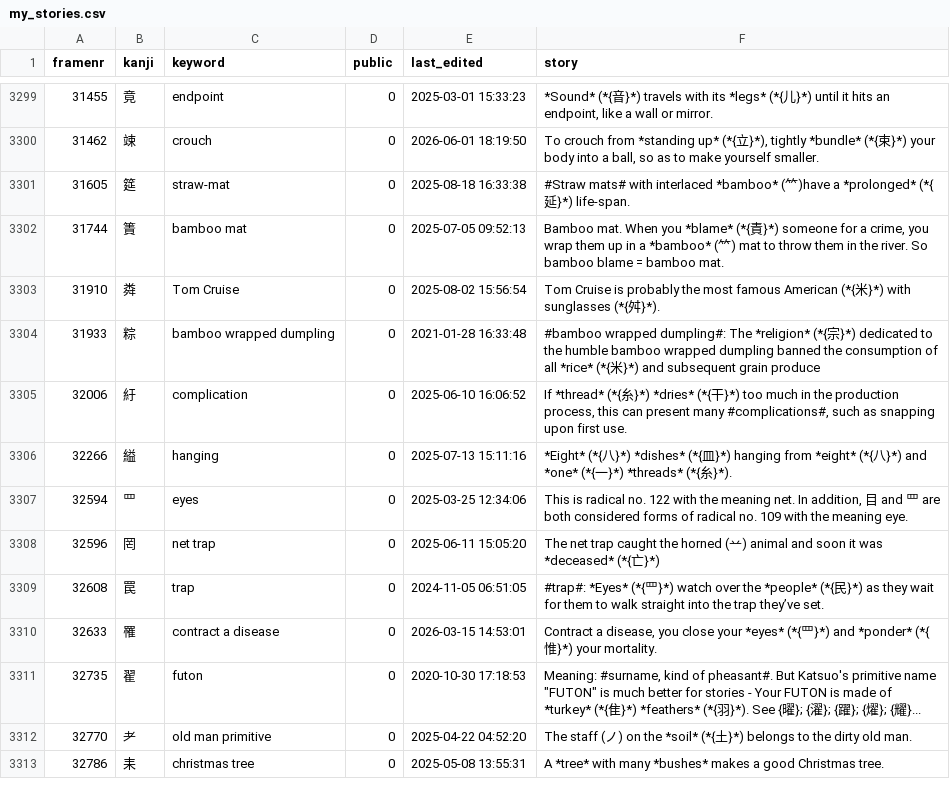
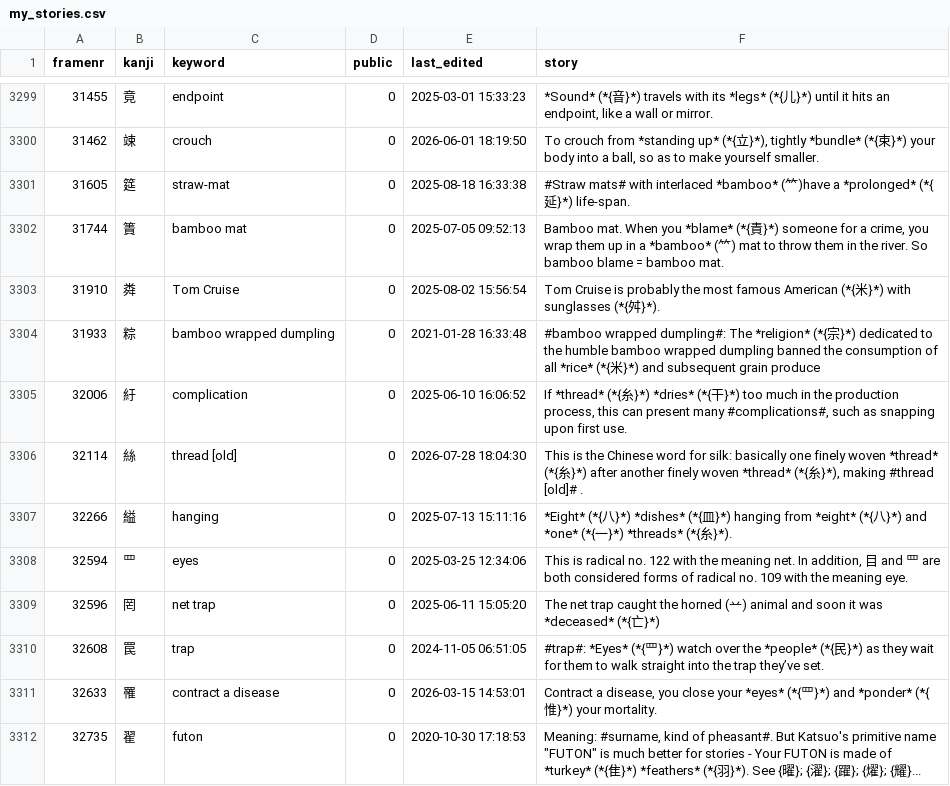
Before and after one commit to AntonioCarlini/japanese, a CSV file: external/my_stories.csv, drawn as a sheet; only a part is shown, gaps mark what is left out; the shorter side is filled out with more unchanged rows; the diff names each change by its address in the sheet, - before the commit and + after, or states it on an @@ line.

Commit message:
Add kanji 絲 (thread [old]) which appeared in a text
external/my_stories.csv: Pick up the new story.

data/kanji.data: Define the required kanji ...

scripts/FastKanji.rb: ... and update the fast-access script.

```diff
--- a/external/my_stories.csv
+++ b/external/my_stories.csv
+row 3306: 32114 | 絲 | thread [old] | 0 | 2026-07-28 18:04:30 | This is the Chinese word for silk: basically one finely woven *thread* (*{糸}*) after another finely woven *thread* (*{糸}*), making #thread [old]# .
```
Also changed, not shown: 2 other files.
